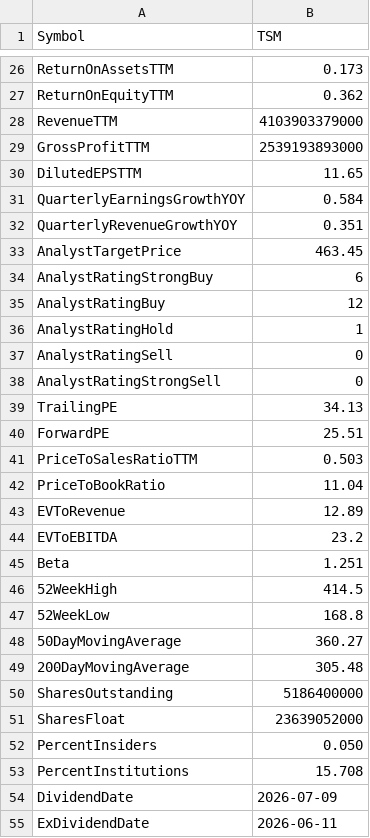
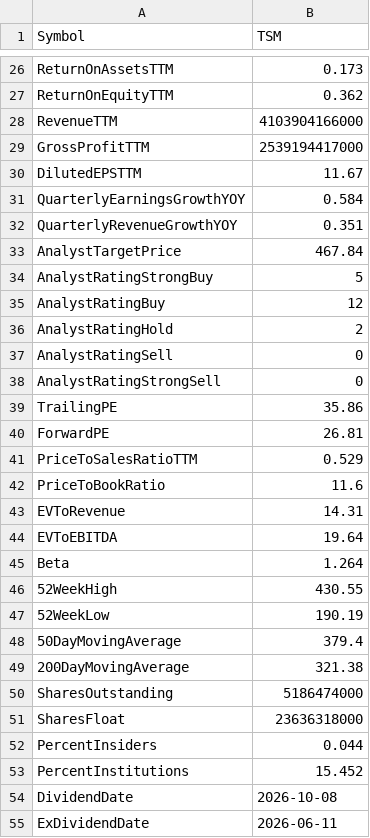
Before and after one commit to ExoSteel/greenorred, a CSV file: overviews/overview_TSM.csv, drawn as a sheet; only a part is shown, gaps mark what is left out; the diff covers the shown part only.

```diff
--- a/overviews/overview_TSM.csv
+++ b/overviews/overview_TSM.csv
@@ -27,29 +27,29 @@ ReturnOnAssetsTTM,0.173
 ReturnOnEquityTTM,0.362
-RevenueTTM,4103903379000
-GrossProfitTTM,2539193893000
-DilutedEPSTTM,11.65
+RevenueTTM,4103904166000
+GrossProfitTTM,2539194417000
+DilutedEPSTTM,11.67
 QuarterlyEarningsGrowthYOY,0.584
 QuarterlyRevenueGrowthYOY,0.351
-AnalystTargetPrice,463.45
-AnalystRatingStrongBuy,6
+AnalystTargetPrice,467.84
+AnalystRatingStrongBuy,5
 AnalystRatingBuy,12
-AnalystRatingHold,1
+AnalystRatingHold,2
 AnalystRatingSell,0
 AnalystRatingStrongSell,0
-TrailingPE,34.13
-ForwardPE,25.51
-PriceToSalesRatioTTM,0.503
-PriceToBookRatio,11.04
-EVToRevenue,12.89
-EVToEBITDA,23.2
-Beta,1.251
-52WeekHigh,414.5
-52WeekLow,168.8
-50DayMovingAverage,360.27
-200DayMovingAverage,305.48
-SharesOutstanding,5186400000
-SharesFloat,23639052000
-PercentInsiders,0.050
-PercentInstitutions,15.708
-DividendDate,2026-07-09
+TrailingPE,35.86
+ForwardPE,26.81
+PriceToSalesRatioTTM,0.529
+PriceToBookRatio,11.6
+EVToRevenue,14.31
+EVToEBITDA,19.64
+Beta,1.264
+52WeekHigh,430.55
+52WeekLow,190.19
+50DayMovingAverage,379.4
+200DayMovingAverage,321.38
+SharesOutstanding,5186474000
+SharesFloat,23636318000
+PercentInsiders,0.044
+PercentInstitutions,15.452
+DividendDate,2026-10-08
 ExDividendDate,2026-06-11
```
Also changed, not shown: 7 edited cells elsewhere in this file, daily/daily_GOOG.csv, daily/daily_META.csv, 19 other files.
